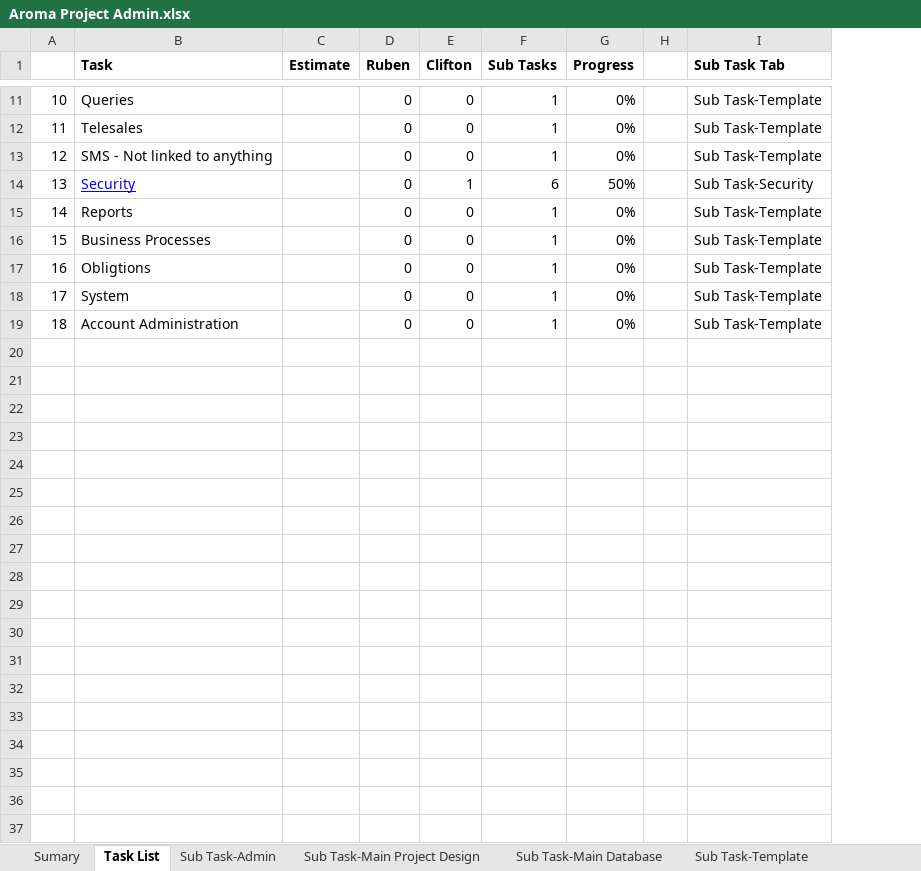
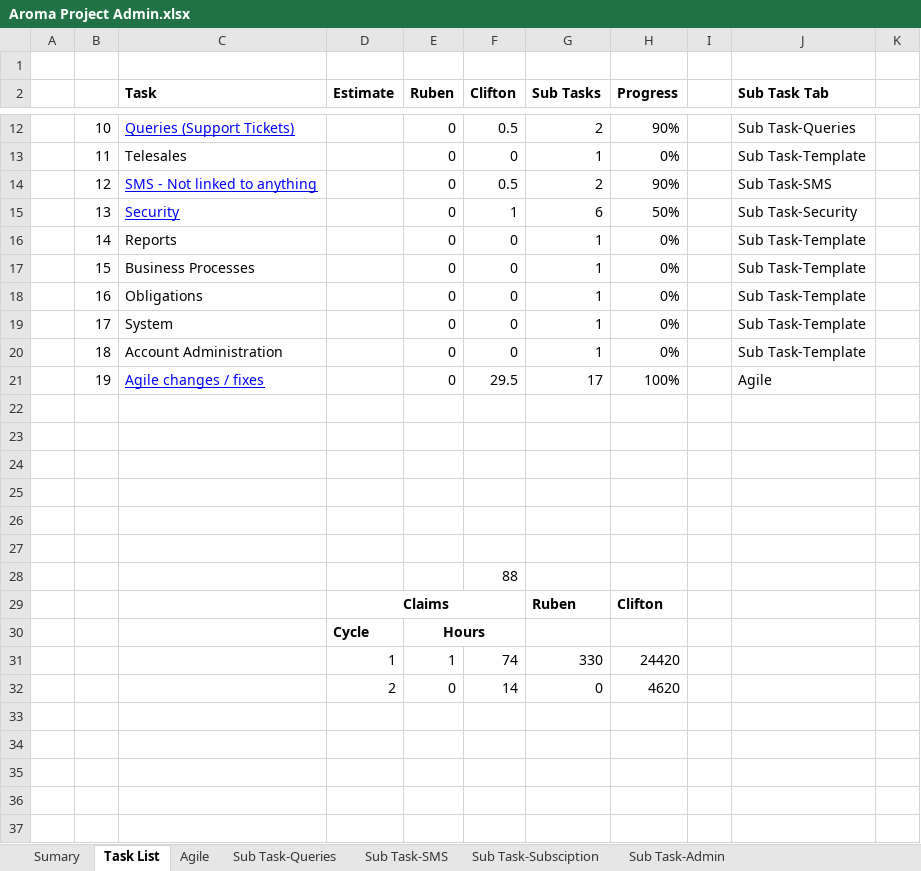
Before and after one commit to crazycry0gen/Aroma-Violet, an Excel workbook: Project Admin/Aroma Project Admin.xlsx, sheet Task List, drawn as a sheet; only a part is shown, gaps mark what is left out; values as stored, in another font and other column widths than the file's, no borders; addresses are those after the commit; the diff covers the shown part only; the diff names each change by its address in the sheet, - before the commit and + after, or states it on an @@ line.

```diff
--- a/Project Admin/Aroma Project Admin.xlsx (sheet Task List)
+++ b/Project Admin/Aroma Project Admin.xlsx (sheet Task List)
+sheet tab: Agile
+sheet tab: Sub Task-Queries
+sheet tab: Sub Task-SMS
+sheet tab: Sub Task-Subsciption
+column A, empty
+column K, empty
+row 1: (empty)
@@ C12 underline: off → on, text colour: black → #0000FF @@
-C12 (Task): Queries
+C12 (Task): Queries (Support Tickets)
-F12 (Clifton): 0
+F12 (Clifton): 0.5
-G12 (Sub Tasks): 1
+G12 (Sub Tasks): 2
-H12 (Progress): 0%
+H12 (Progress): 90%
-J12 (Sub Task Tab): Sub Task-Template
+J12 (Sub Task Tab): Sub Task-Queries
@@ C14 underline: off → on, text colour: black → #0000FF @@
-F14 (Clifton): 0
+F14 (Clifton): 0.5
-G14 (Sub Tasks): 1
+G14 (Sub Tasks): 2
-H14 (Progress): 0%
+H14 (Progress): 90%
-J14 (Sub Task Tab): Sub Task-Template
+J14 (Sub Task Tab): Sub Task-SMS
-C18 (Task): Obligtions
+C18 (Task): Obligations
+row 21:  | 19 | Agile changes / fixes |  | 0 | 29.5 | 17 | 100% |  | Agile
+row 22: (empty)
+row 23: (empty)
+row 24: (empty)
+row 25: (empty)
+row 26: (empty)
+row 27: (empty)
+row 28:  |  |  |  |  | 88
+row 29:  |  |  | Claims |  |  | Ruben | Clifton
+row 30:  |  |  | Cycle | Hours
+row 31:  |  |  | 1 | 1 | 74 | 330 | 24420
+row 32:  |  |  | 2 | 0 | 14 | 0 | 4620
+row 33: (empty)
+row 34: (empty)
+row 35: (empty)
+row 36: (empty)
+row 37: (empty)
```
Also changed, not shown: 3 added rows, 28 edited cells and cell formats elsewhere in this sheet, sheet Sub Task-Client, sheet Sub Task-Client Type, sheet Sumary, sheet Sub Task-Main Database, sheet Sub Task-Main Project Design, other sheet tabs, formulas that keep their value, hidden cells, 1 other file.
